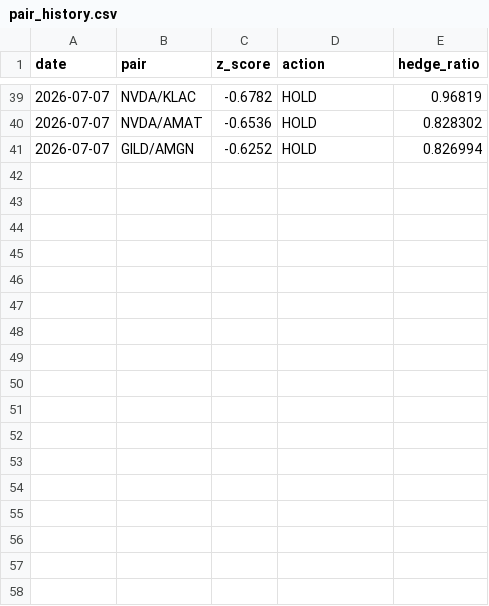
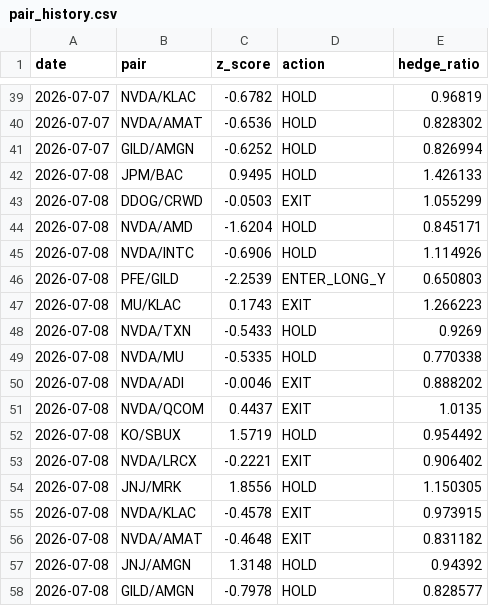
Before and after one commit to Southpaw3234/Quant-Terminal, a CSV file: data/stat_arb/pair_history.csv, drawn as a sheet; only a part is shown, gaps mark what is left out.

```diff
--- a/data/stat_arb/pair_history.csv
+++ b/data/stat_arb/pair_history.csv
@@ -41 +41,18 @@ date,pair,z_score,action,hedge_ratio
 2026-07-07,GILD/AMGN,-0.6252,HOLD,0.826994
+2026-07-08,JPM/BAC,0.9495,HOLD,1.426133
+2026-07-08,DDOG/CRWD,-0.0503,EXIT,1.055299
+2026-07-08,NVDA/AMD,-1.6204,HOLD,0.845171
+2026-07-08,NVDA/INTC,-0.6906,HOLD,1.114926
+2026-07-08,PFE/GILD,-2.2539,ENTER_LONG_Y,0.650803
+2026-07-08,MU/KLAC,0.1743,EXIT,1.266223
+2026-07-08,NVDA/TXN,-0.5433,HOLD,0.9269
+2026-07-08,NVDA/MU,-0.5335,HOLD,0.770338
+2026-07-08,NVDA/ADI,-0.0046,EXIT,0.888202
+2026-07-08,NVDA/QCOM,0.4437,EXIT,1.0135
+2026-07-08,KO/SBUX,1.5719,HOLD,0.954492
+2026-07-08,NVDA/LRCX,-0.2221,EXIT,0.906402
+2026-07-08,JNJ/MRK,1.8556,HOLD,1.150305
+2026-07-08,NVDA/KLAC,-0.4578,EXIT,0.973915
+2026-07-08,NVDA/AMAT,-0.4648,EXIT,0.831182
+2026-07-08,JNJ/AMGN,1.3148,HOLD,0.94392
+2026-07-08,GILD/AMGN,-0.7978,HOLD,0.828577
```
Also changed, not shown: data/paper_trades/paper_trades.csv, data/paper_trades/trade_history.csv, 21 other files.
